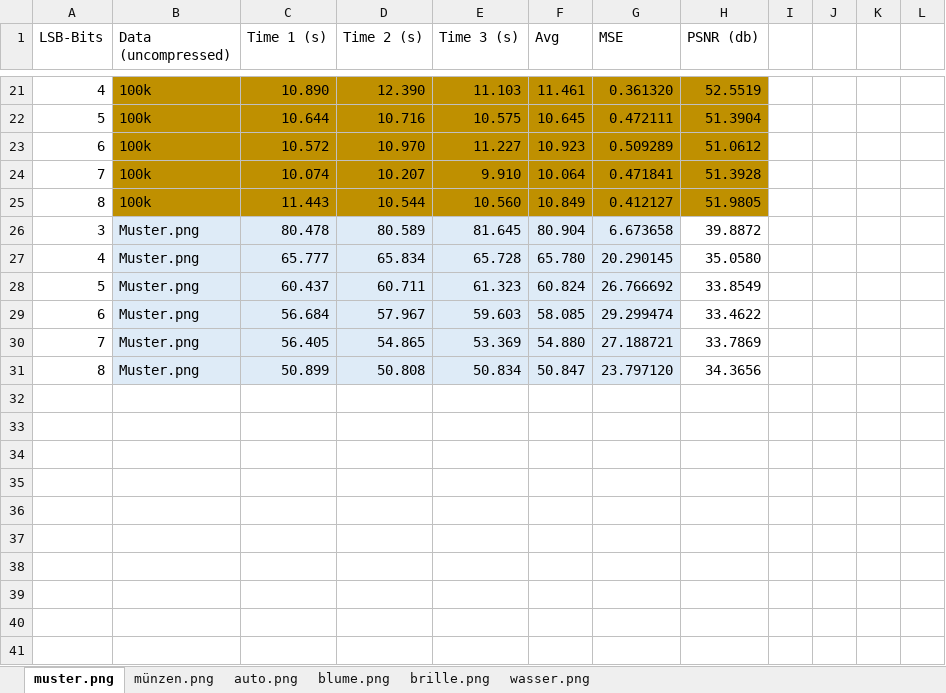
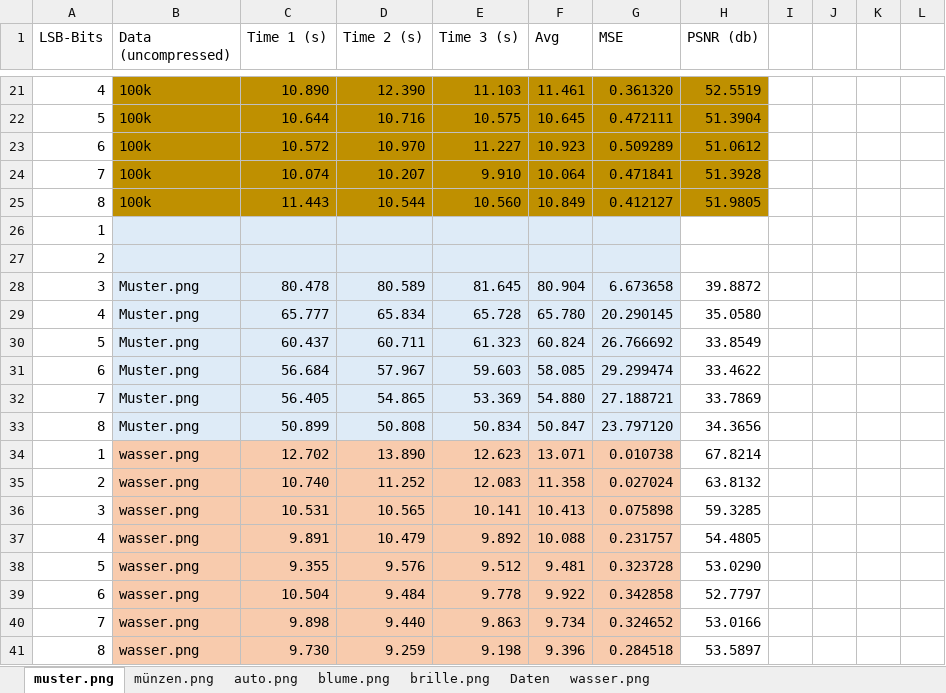
Before and after one commit to Samhuw8a/Auswertung-Steganography, an Excel workbook: Auswertungen.xlsx, sheet muster.png, drawn as a sheet; only a part is shown, gaps mark what is left out; values as stored, in another font and other column widths than the file's, no borders; charts and pictures and conditional formats not drawn; the diff names each change by its address in the sheet, - before the commit and + after, or states it on an @@ line.

```diff
--- a/Auswertungen.xlsx (sheet muster.png)
+++ b/Auswertungen.xlsx (sheet muster.png)
+sheet tab: Daten
+row 26: 1
+row 27: 2
+row 34: 1 | wasser.png | 12.702 | 13.890 | 12.623 | 13.071 | 0.010738 | 67.8214
+row 35: 2 | wasser.png | 10.740 | 11.252 | 12.083 | 11.358 | 0.027024 | 63.8132
+row 36: 3 | wasser.png | 10.531 | 10.565 | 10.141 | 10.413 | 0.075898 | 59.3285
+row 37: 4 | wasser.png | 9.891 | 10.479 | 9.892 | 10.088 | 0.231757 | 54.4805
+row 38: 5 | wasser.png | 9.355 | 9.576 | 9.512 | 9.481 | 0.323728 | 53.0290
+row 39: 6 | wasser.png | 10.504 | 9.484 | 9.778 | 9.922 | 0.342858 | 52.7797
+row 40: 7 | wasser.png | 9.898 | 9.440 | 9.863 | 9.734 | 0.324652 | 53.0166
+row 41: 8 | wasser.png | 9.730 | 9.259 | 9.198 | 9.396 | 0.284518 | 53.5897
```
Also changed, not shown: sheet blume.png, sheet brille.png, sheet auto.png, sheet münzen.png, sheet wasser.png, formulas that keep their value, charts or pictures, 17 other files.
